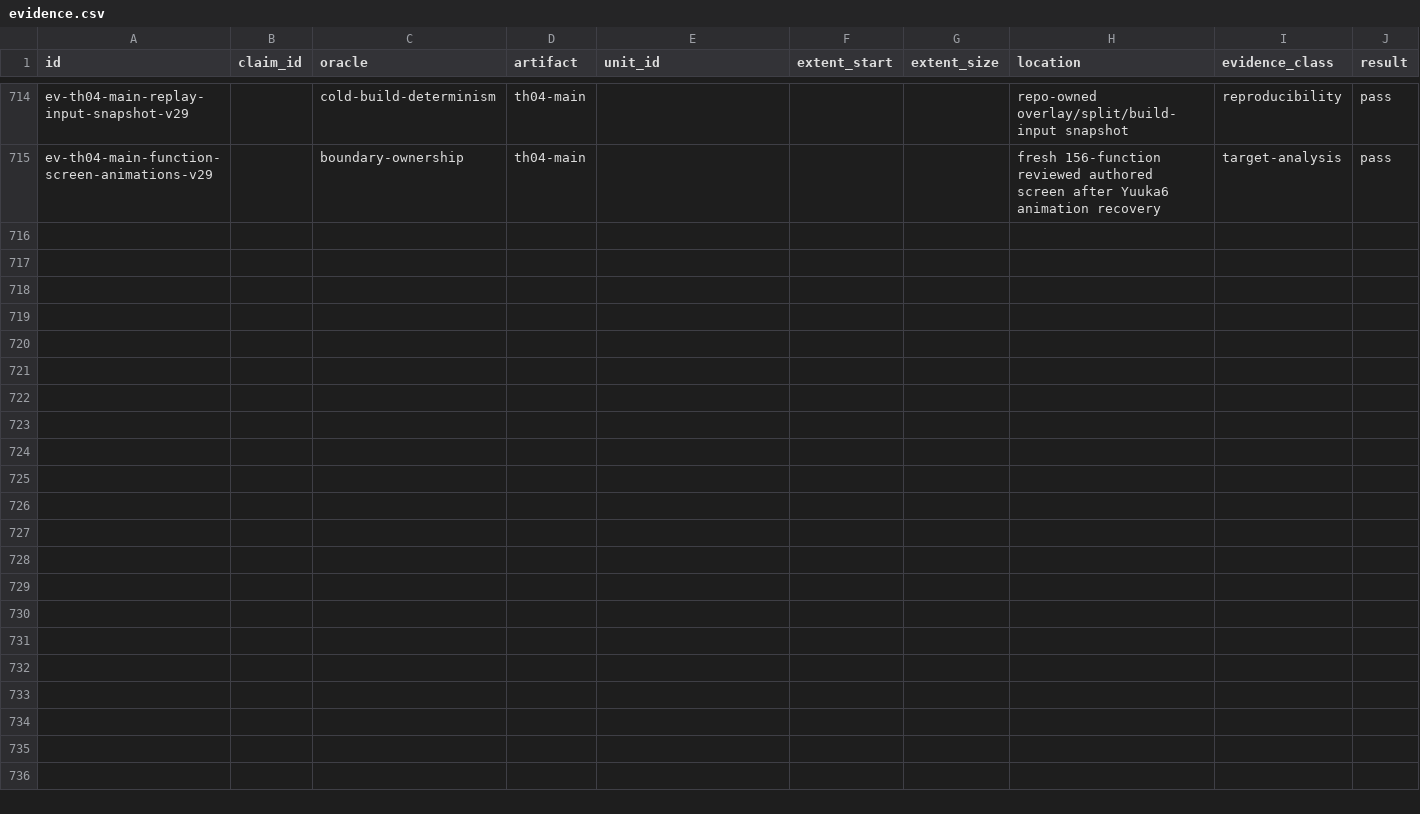
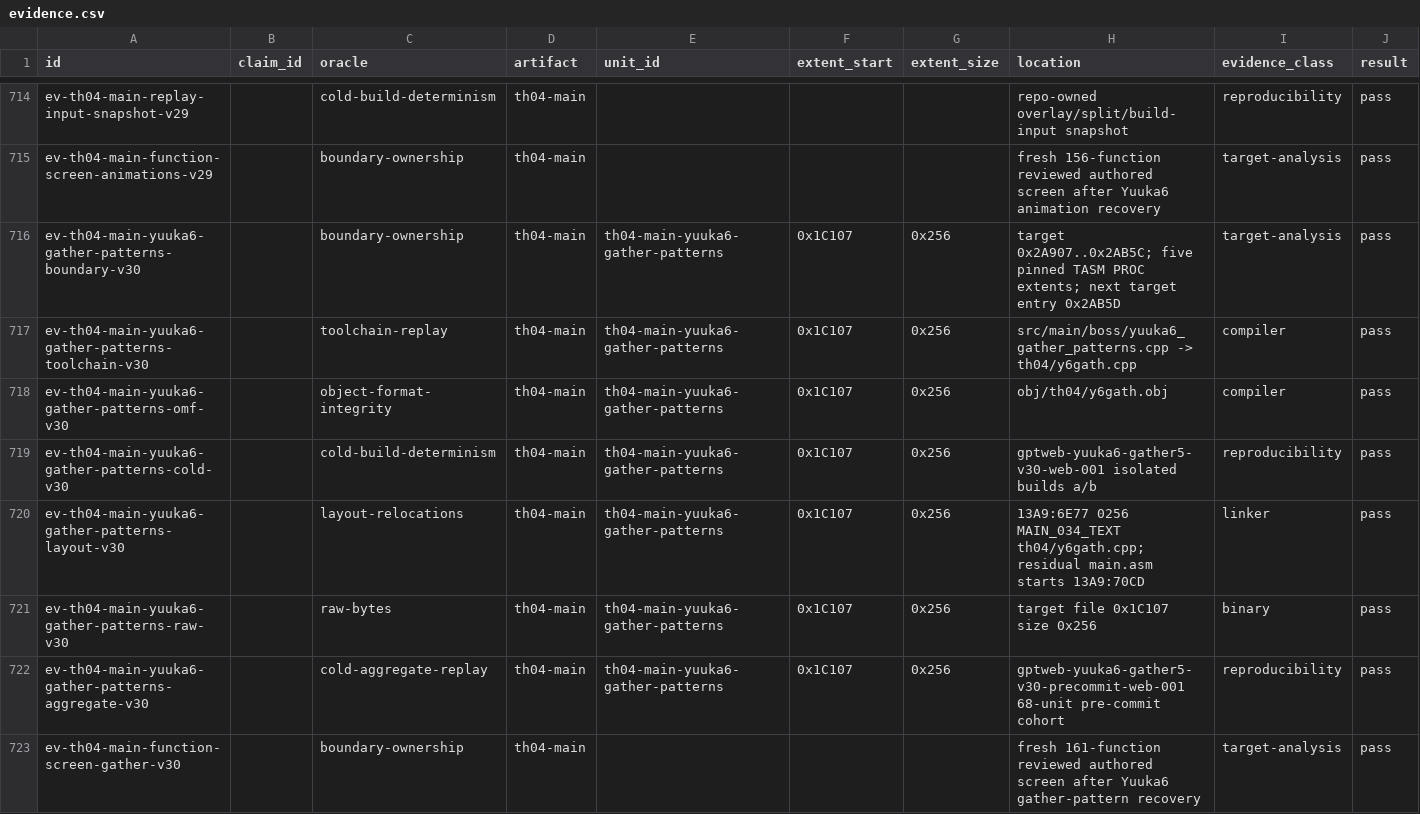
Before and after one commit to N0zoM1z0/th04, a CSV file: config/evidence.csv, drawn as a sheet; only a part is shown, gaps mark what is left out; rows hold the shown columns only; the diff names each change by its address in the sheet, - before the commit and + after, or states it on an @@ line.

Commit message:
gpt-web: recover TH04 Yuuka6 gather patterns exact

```diff
--- a/config/evidence.csv
+++ b/config/evidence.csv
+row 716: ev-th04-main-yuuka6-gather-patterns-boundary-v30 |  | boundary-ownership | th04-main | th04-main-yuuka6-gather-patterns | 0x1C107 | 0x256 | target 0x2A907..0x2AB5C; five pinned TASM PROC extents; next target entry 0x2AB5D | target-analysis | pass
+row 717: ev-th04-main-yuuka6-gather-patterns-toolchain-v30 |  | toolchain-replay | th04-main | th04-main-yuuka6-gather-patterns | 0x1C107 | 0x256 | src/main/boss/yuuka6_gather_patterns.cpp -> th04/y6gath.cpp | compiler | pass
+row 718: ev-th04-main-yuuka6-gather-patterns-omf-v30 |  | object-format-integrity | th04-main | th04-main-yuuka6-gather-patterns | 0x1C107 | 0x256 | obj/th04/y6gath.obj | compiler | pass
+row 719: ev-th04-main-yuuka6-gather-patterns-cold-v30 |  | cold-build-determinism | th04-main | th04-main-yuuka6-gather-patterns | 0x1C107 | 0x256 | gptweb-yuuka6-gather5-v30-web-001 isolated builds a/b | reproducibility | pass
+row 720: ev-th04-main-yuuka6-gather-patterns-layout-v30 |  | layout-relocations | th04-main | th04-main-yuuka6-gather-patterns | 0x1C107 | 0x256 | 13A9:6E77 0256 MAIN_034_TEXT th04/y6gath.cpp; residual main.asm starts 13A9:70CD | linker | pass
+row 721: ev-th04-main-yuuka6-gather-patterns-raw-v30 |  | raw-bytes | th04-main | th04-main-yuuka6-gather-patterns | 0x1C107 | 0x256 | target file 0x1C107 size 0x256 | binary | pass
+row 722: ev-th04-main-yuuka6-gather-patterns-aggregate-v30 |  | cold-aggregate-replay | th04-main | th04-main-yuuka6-gather-patterns | 0x1C107 | 0x256 | gptweb-yuuka6-gather5-v30-precommit-web-001 68-unit pre-commit cohort | reproducibility | pass
+row 723: ev-th04-main-function-screen-gather-v30 |  | boundary-ownership | th04-main |  |  |  | fresh 161-function reviewed authored screen after Yuuka6 gather-pattern recovery | target-analysis | pass
```
Also changed, not shown: config/knowledge.csv, config/th04_main_authored_functions.csv, 10 other files.
